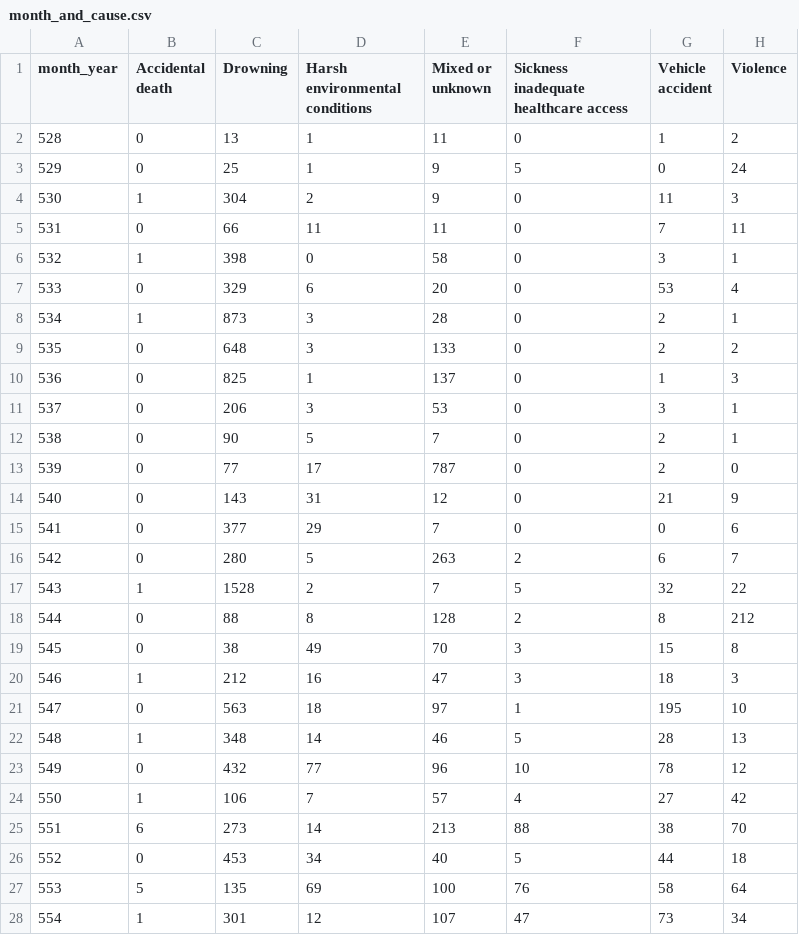
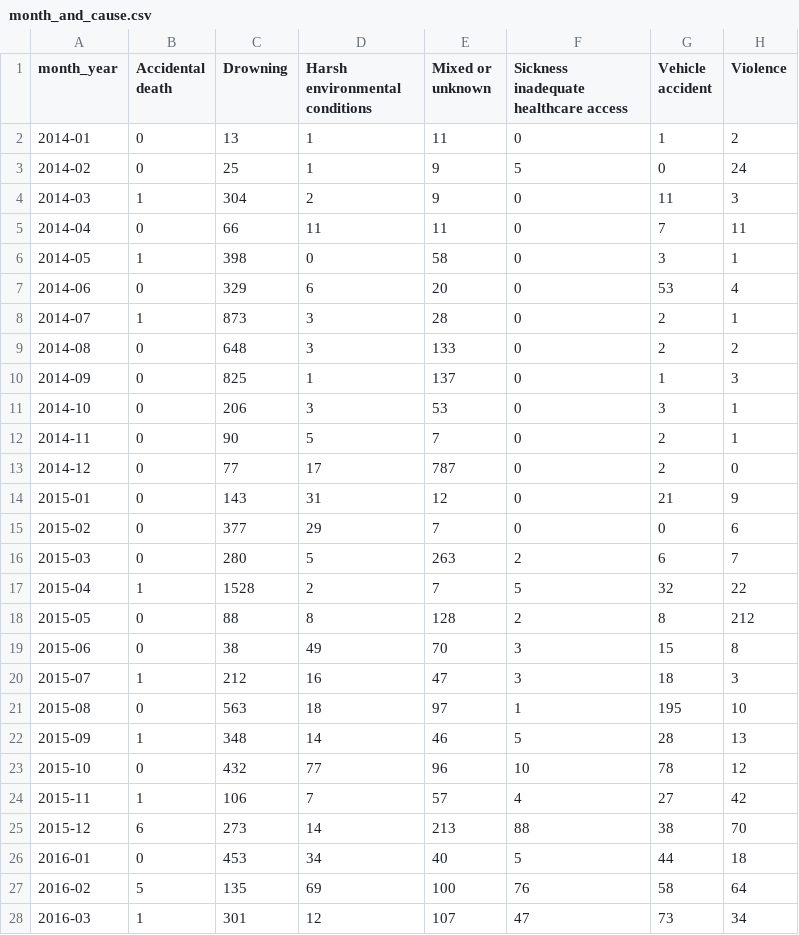
Before and after one commit to aadittambe/migrants, a CSV file: data/month_and_cause.csv, drawn as a sheet; only a part is shown; the diff covers the shown part only.

Commit message:
fix csv

```diff
--- a/data/month_and_cause.csv
+++ b/data/month_and_cause.csv
@@ -1,28 +1,28 @@
 month_year,Accidental death,Drowning,Harsh environmental conditions,Mixed or unknown,Sickness inadequate healthcare access,Vehicle accident,Violence
-528,0,13,1,11,0,1,2
-529,0,25,1,9,5,0,24
-530,1,304,2,9,0,11,3
-531,0,66,11,11,0,7,11
-532,1,398,0,58,0,3,1
-533,0,329,6,20,0,53,4
-534,1,873,3,28,0,2,1
-535,0,648,3,133,0,2,2
-536,0,825,1,137,0,1,3
-537,0,206,3,53,0,3,1
-538,0,90,5,7,0,2,1
-539,0,77,17,787,0,2,0
-540,0,143,31,12,0,21,9
-541,0,377,29,7,0,0,6
-542,0,280,5,263,2,6,7
-543,1,1528,2,7,5,32,22
-544,0,88,8,128,2,8,212
-545,0,38,49,70,3,15,8
-546,1,212,16,47,3,18,3
-547,0,563,18,97,1,195,10
-548,1,348,14,46,5,28,13
-549,0,432,77,96,10,78,12
-550,1,106,7,57,4,27,42
-551,6,273,14,213,88,38,70
-552,0,453,34,40,5,44,18
-553,5,135,69,100,76,58,64
-554,1,301,12,107,47,73,34
+2014-01,0,13,1,11,0,1,2
+2014-02,0,25,1,9,5,0,24
+2014-03,1,304,2,9,0,11,3
+2014-04,0,66,11,11,0,7,11
+2014-05,1,398,0,58,0,3,1
+2014-06,0,329,6,20,0,53,4
+2014-07,1,873,3,28,0,2,1
+2014-08,0,648,3,133,0,2,2
+2014-09,0,825,1,137,0,1,3
+2014-10,0,206,3,53,0,3,1
+2014-11,0,90,5,7,0,2,1
+2014-12,0,77,17,787,0,2,0
+2015-01,0,143,31,12,0,21,9
+2015-02,0,377,29,7,0,0,6
+2015-03,0,280,5,263,2,6,7
+2015-04,1,1528,2,7,5,32,22
+2015-05,0,88,8,128,2,8,212
+2015-06,0,38,49,70,3,15,8
+2015-07,1,212,16,47,3,18,3
+2015-08,0,563,18,97,1,195,10
+2015-09,1,348,14,46,5,28,13
+2015-10,0,432,77,96,10,78,12
+2015-11,1,106,7,57,4,27,42
+2015-12,6,273,14,213,88,38,70
+2016-01,0,453,34,40,5,44,18
+2016-02,5,135,69,100,76,58,64
+2016-03,1,301,12,107,47,73,34
```
Also changed, not shown: 71 edited cells elsewhere in this file.
